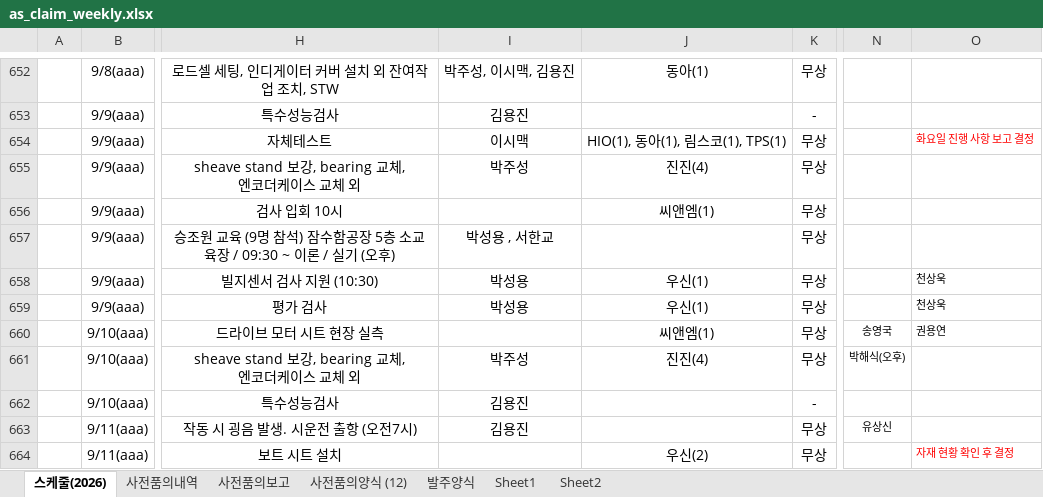
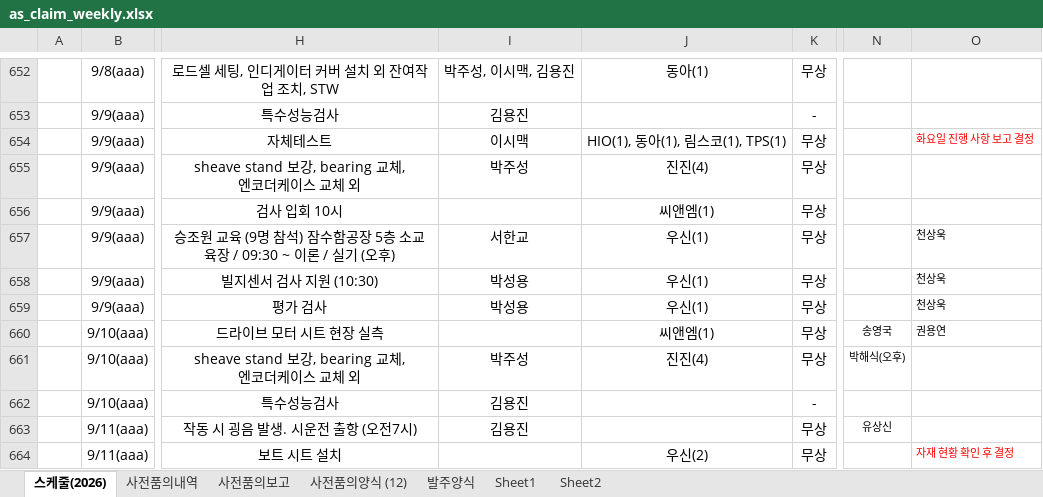
Before and after one commit to andaiga-create/weekly-schedule, an Excel workbook: as_claim_weekly.xlsx, sheet 스케줄(2026), drawn as a sheet; only a part is shown, gaps mark what is left out; values as stored, in another font and other column widths than the file's, no borders; table styles not drawn; the diff names each change by its address in the sheet, - before the commit and + after, or states it on an @@ line.

```diff
--- a/as_claim_weekly.xlsx (sheet 스케줄(2026))
+++ b/as_claim_weekly.xlsx (sheet 스케줄(2026))
-I657: 박성용 , 서한교
+I657: 서한교
-J657: (empty)
+J657: 우신(1)
-O657: (empty)
+O657: 천상욱
```
Also changed, not shown: sheet 사전품의내역, sheet 발주양식.
